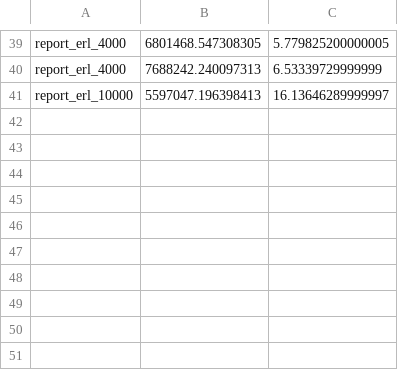
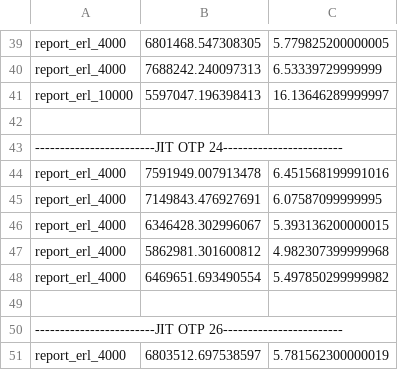
Before and after one commit to joegharbi/Erlang, a CSV file: erlang_output.csv, drawn as a sheet; only a part is shown, gaps mark what is left out.

Commit message:
erlang data otp 26.

```diff
--- a/erlang_output.csv
+++ b/erlang_output.csv
@@ -41 +41,11 @@ report_erl_4000;7688242.240097313;6.53339729999999
 report_erl_10000;5597047.196398413;16.13646289999997
+
+------------------------JIT OTP 24------------------------
+report_erl_4000;7591949.007913478;6.451568199991016
+report_erl_4000;7149843.476927691;6.07587099999995
+report_erl_4000;6346428.302996067;5.393136200000015
+report_erl_4000;5862981.301600812;4.982307399999968
+report_erl_4000;6469651.693490554;5.497850299999982
+
+------------------------JIT OTP 26------------------------
+report_erl_4000;6803512.697538597;5.781562300000019
```
